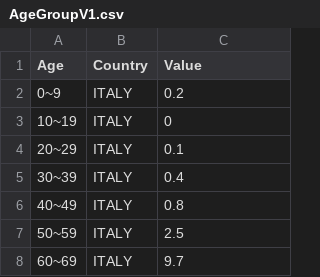
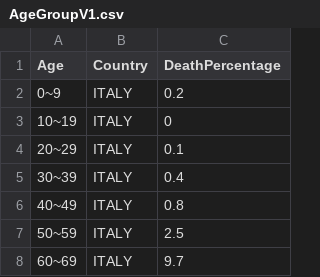
Before and after one commit to hliu233/FIT3179-Assignment2, a CSV file: AgeGroupV1.csv, drawn as a sheet; only a part is shown.

Commit message:
Update AgeGroupV1.csv

```diff
--- a/AgeGroupV1.csv
+++ b/AgeGroupV1.csv
@@ -1,2 +1,2 @@
-Age,Country,Value
+Age,Country,DeathPercentage
 0~9,ITALY,0.2
```
